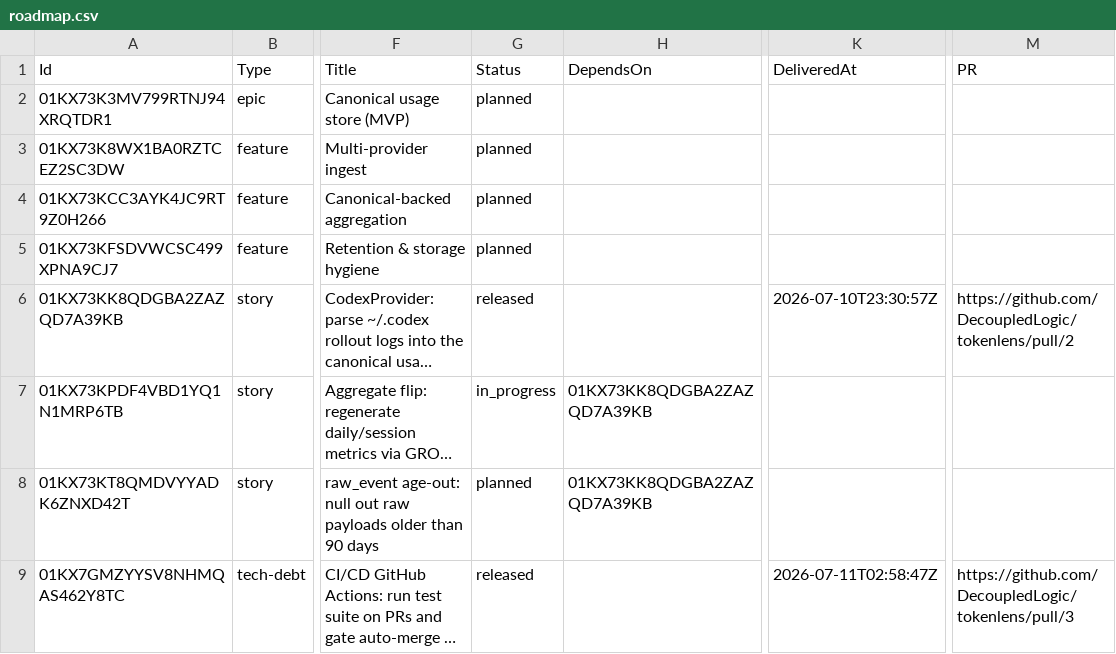
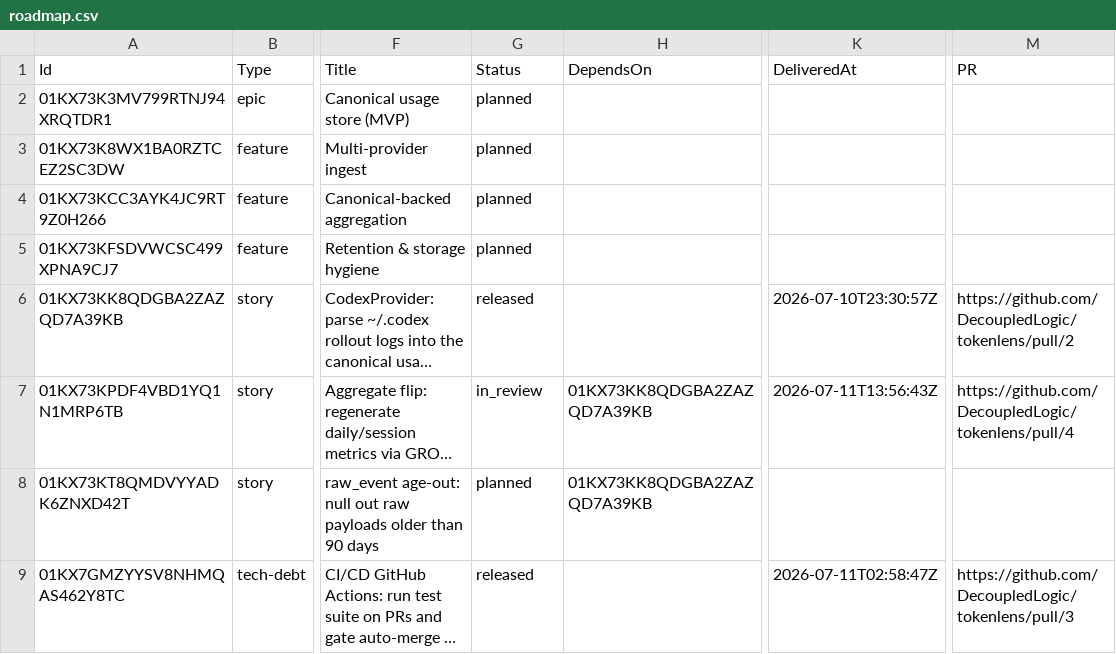
Before and after one commit to DecoupledLogic/traceyield, a CSV file: roadmap.csv, drawn as a sheet; only a part is shown, gaps mark what is left out; long unchanged cells end in …; the diff names each change by its address in the sheet, - before the commit and + after, or states it on an @@ line.

Commit message:
chore(roadmap): E1-F2-S1 in_review (PR #4)

```diff
--- a/roadmap.csv
+++ b/roadmap.csv
-G7 (Status): in_progress
+G7 (Status): in_review
-K7 (DeliveredAt): (empty)
+K7 (DeliveredAt): 2026-07-11T13:56:43Z
-M7 (PR): (empty)
+M7 (PR): https://github.com/DecoupledLogic/tokenlens/pull/4
```
Also changed, not shown: 1 other file.
